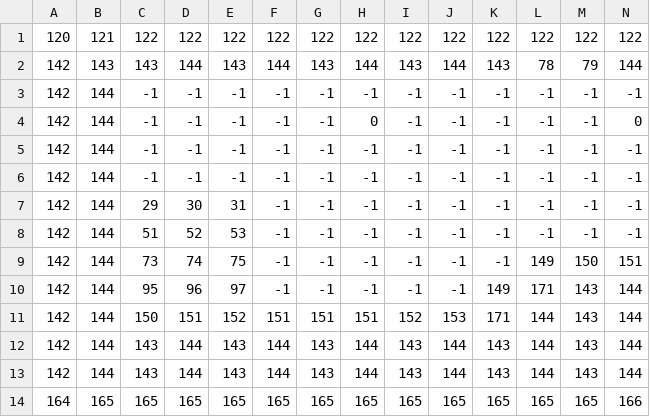
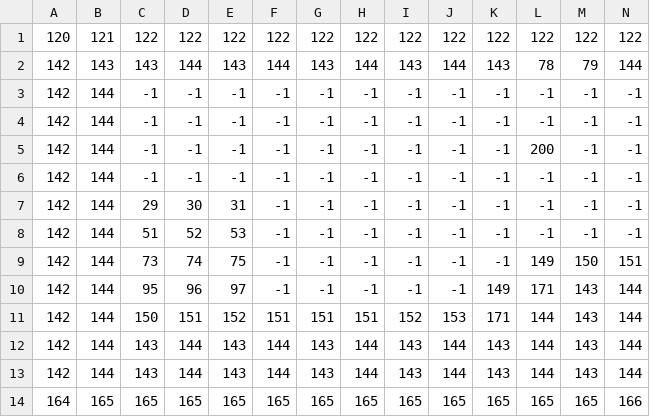
Before and after one commit to 1tsMeRaff/Tubes-PO2, a CSV file: src/resources/untitled1.csv, drawn as a sheet; only a part is shown; removed rows and columns are numbered as before the commit, all else as after; rows hold the shown columns only; the diff names each change by its address in the sheet, - before the commit and + after, or states it on an @@ line.

Commit message:
Add enemy physics, CSV spawn & drawing fixes
Implement enemy movement/physics and spawn handling from CSV. Key changes:
- Enemy: add gravity, fall/walk logic, horizontal movement, direction changes, and in-air handling; update method now accepts tiles data.
- EnemyManager & PlayStates: pass world tile data to enemies for collision checks.
- Slime: initialize hitbox on creation.
- HelpMethods: add isFloor helper and refine IsEntityOnFloor checks.
- Konstanta: add slime hitbox sizes and draw offsets constants.
- LoadSave: treat tile ID 200 as an enemy spawn (kept out of tilemap) and implement GetSlimes to read raw CSV to spawn slimes; minor IO cleanup and comments.
- WorldManager: dynamically slice world sprite atlas, skip drawing tiles with ID -1 (empty), and remove legacy hardcoded logic.
- Enemy drawing: apply draw offsets so sprite aligns with hitbox and optionally draw hitbox for debugging.
- resources/untitled1.csv: mark a tile with 200 to indicate a slime spawn.

Overall this change separates enemy spawn IDs from tile rendering, enables proper enemy physics and collisions, and fixes sprite/hitbox alignment.

```diff
--- a/src/resources/untitled1.csv
+++ b/src/resources/untitled1.csv
-row 4: 142 | 144 | -1 | -1 | -1 | -1 | -1 | 0 | -1 | -1 | -1 | -1 | -1 | 0
+row 5: 142 | 144 | -1 | -1 | -1 | -1 | -1 | -1 | -1 | -1 | -1 | 200 | -1 | -1
```
Also changed, not shown: 8 other files.
